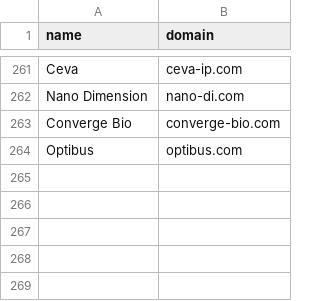
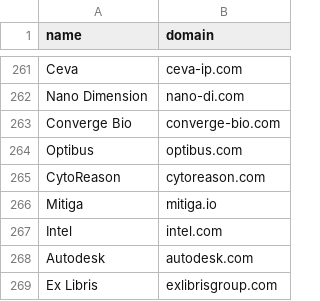
Before and after one commit to ravidorr/misra, a CSV file: data/seed_companies.csv, drawn as a sheet; only a part is shown, gaps mark what is left out.

```diff
--- a/data/seed_companies.csv
+++ b/data/seed_companies.csv
@@ -264 +264,6 @@ Converge Bio,converge-bio.com
 Optibus,optibus.com
+CytoReason,cytoreason.com
+Mitiga,mitiga.io
+Intel,intel.com
+Autodesk,autodesk.com
+Ex Libris,exlibrisgroup.com
```
Also changed, not shown: data/unresolved_candidates.csv, 3 other files.
